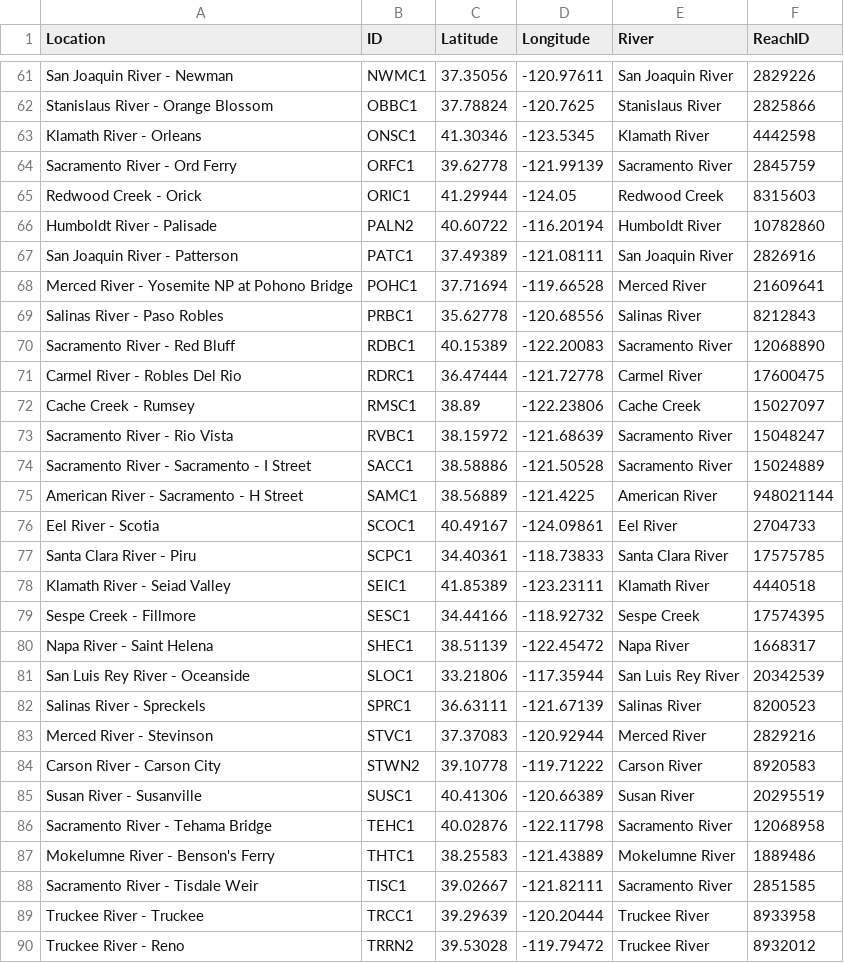
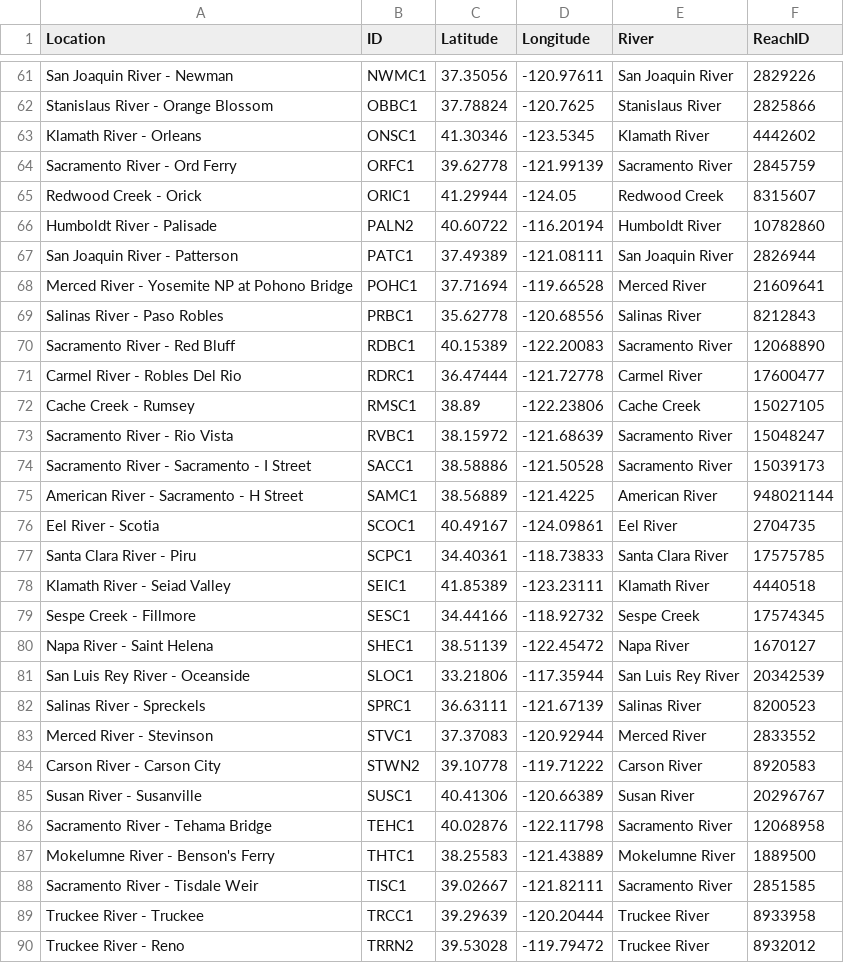
Before and after one commit to fallspinach/nrt_hydro, a CSV file: web/html/cnrfc/csv/dwrofficial.csv, drawn as a sheet; only a part is shown, gaps mark what is left out; the diff covers the shown part only.

```diff
--- a/web/html/cnrfc/csv/dwrofficial.csv
+++ b/web/html/cnrfc/csv/dwrofficial.csv
@@ -62,7 +62,7 @@ San Joaquin River - Newman,NWMC1,37.35056,-120.97611,San Joaquin River,2829226
 Stanislaus River - Orange Blossom,OBBC1,37.78824,-120.7625,Stanislaus River,2825866
-Klamath River - Orleans,ONSC1,41.30346,-123.5345,Klamath River,4442598
+Klamath River - Orleans,ONSC1,41.30346,-123.5345,Klamath River,4442602
 Sacramento River - Ord Ferry,ORFC1,39.62778,-121.99139,Sacramento River,2845759
-Redwood Creek - Orick,ORIC1,41.29944,-124.05,Redwood Creek,8315603
+Redwood Creek - Orick,ORIC1,41.29944,-124.05,Redwood Creek,8315607
 Humboldt River - Palisade,PALN2,40.60722,-116.20194,Humboldt River,10782860
-San Joaquin River - Patterson,PATC1,37.49389,-121.08111,San Joaquin River,2826916
+San Joaquin River - Patterson,PATC1,37.49389,-121.08111,San Joaquin River,2826944
 Merced River - Yosemite NP at Pohono Bridge,POHC1,37.71694,-119.66528,Merced River,21609641
@@ -70,19 +70,19 @@ Salinas River - Paso Robles,PRBC1,35.62778,-120.68556,Salinas River,8212843
 Sacramento River - Red Bluff,RDBC1,40.15389,-122.20083,Sacramento River,12068890
-Carmel River - Robles Del Rio,RDRC1,36.47444,-121.72778,Carmel River,17600475
-Cache Creek - Rumsey,RMSC1,38.89,-122.23806,Cache Creek,15027097
+Carmel River - Robles Del Rio,RDRC1,36.47444,-121.72778,Carmel River,17600477
+Cache Creek - Rumsey,RMSC1,38.89,-122.23806,Cache Creek,15027105
 Sacramento River - Rio Vista,RVBC1,38.15972,-121.68639,Sacramento River,15048247
-Sacramento River - Sacramento - I Street,SACC1,38.58886,-121.50528,Sacramento River,15024889
+Sacramento River - Sacramento - I Street,SACC1,38.58886,-121.50528,Sacramento River,15039173
 American River - Sacramento - H Street,SAMC1,38.56889,-121.4225,American River,948021144
-Eel River - Scotia,SCOC1,40.49167,-124.09861,Eel River,2704733
+Eel River - Scotia,SCOC1,40.49167,-124.09861,Eel River,2704735
 Santa Clara River - Piru,SCPC1,34.40361,-118.73833,Santa Clara River,17575785
 Klamath River - Seiad Valley,SEIC1,41.85389,-123.23111,Klamath River,4440518
-Sespe Creek - Fillmore,SESC1,34.44166,-118.92732,Sespe Creek,17574395
-Napa River - Saint Helena,SHEC1,38.51139,-122.45472,Napa River,1668317
+Sespe Creek - Fillmore,SESC1,34.44166,-118.92732,Sespe Creek,17574345
+Napa River - Saint Helena,SHEC1,38.51139,-122.45472,Napa River,1670127
 San Luis Rey River - Oceanside,SLOC1,33.21806,-117.35944,San Luis Rey River,20342539
 Salinas River - Spreckels,SPRC1,36.63111,-121.67139,Salinas River,8200523
-Merced River - Stevinson,STVC1,37.37083,-120.92944,Merced River,2829216
+Merced River - Stevinson,STVC1,37.37083,-120.92944,Merced River,2833552
 Carson River - Carson City,STWN2,39.10778,-119.71222,Carson River,8920583
-Susan River - Susanville,SUSC1,40.41306,-120.66389,Susan River,20295519
+Susan River - Susanville,SUSC1,40.41306,-120.66389,Susan River,20296767
 Sacramento River - Tehama Bridge,TEHC1,40.02876,-122.11798,Sacramento River,12068958
-Mokelumne River - Benson's Ferry,THTC1,38.25583,-121.43889,Mokelumne River,1889486
+Mokelumne River - Benson's Ferry,THTC1,38.25583,-121.43889,Mokelumne River,1889500
 Sacramento River - Tisdale Weir,TISC1,39.02667,-121.82111,Sacramento River,2851585
```
Also changed, not shown: 28 edited cells elsewhere in this file, web/html/cnrfc/csv/dwrens.csv, web/html/cnrfc/csv/dwrother.csv, 31 other files.
